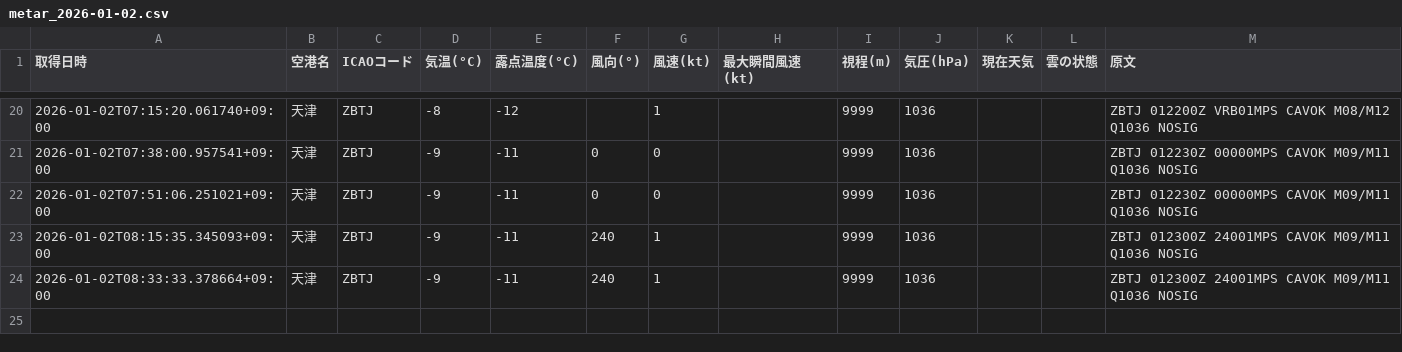
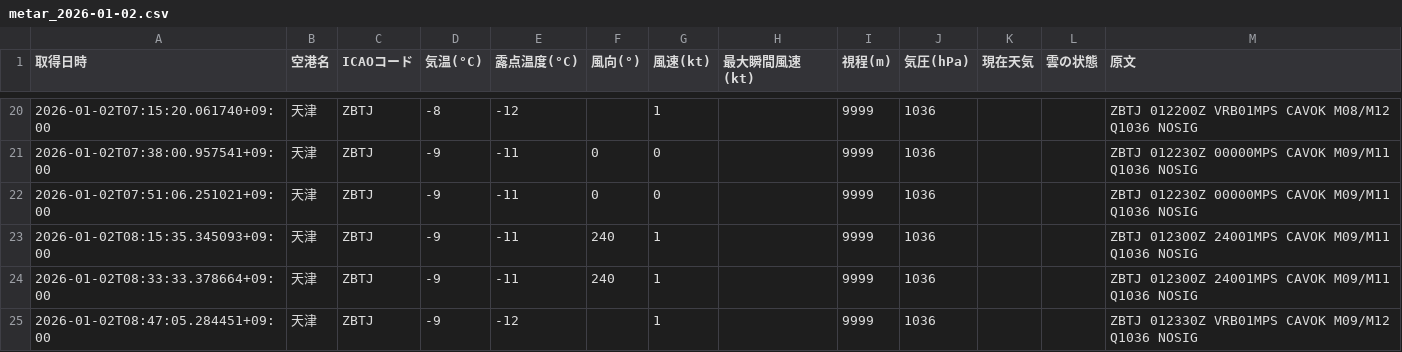
Before and after one commit to sun-1090/MATER-and-TAF, a CSV file: data/天津/metar_2026-01-02.csv, drawn as a sheet; only a part is shown, gaps mark what is left out; the diff names each change by its address in the sheet, - before the commit and + after, or states it on an @@ line.

```diff
--- a/data/天津/metar_2026-01-02.csv
+++ b/data/天津/metar_2026-01-02.csv
+row 25: 2026-01-02T08:47:05.284451+09:00 | 天津 | ZBTJ | -9 | -12 |  | 1 |  | 9999 | 1036 |  |  | ZBTJ 012330Z VRB01MPS CAVOK M09/M12 Q1036 NOSIG
```
Also changed, not shown: data/大連/metar_2026-01-02.csv, data/成田/metar_2026-01-02.csv, 2 other files.
